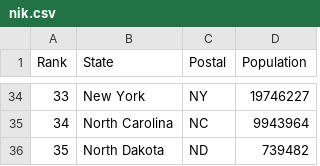
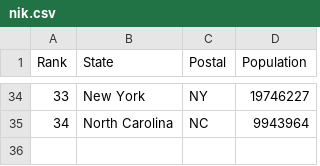
Before and after one commit to nihkil0908/plots, a CSV file: nik.csv, drawn as a sheet; only a part is shown, gaps mark what is left out.

Commit message:
Update nik.csv

```diff
--- a/nik.csv
+++ b/nik.csv
@@ -35,2 +35 @@ Rank,State,Postal,Population
 34,North Carolina,NC,9943964
-35,North Dakota,ND,739482
```
